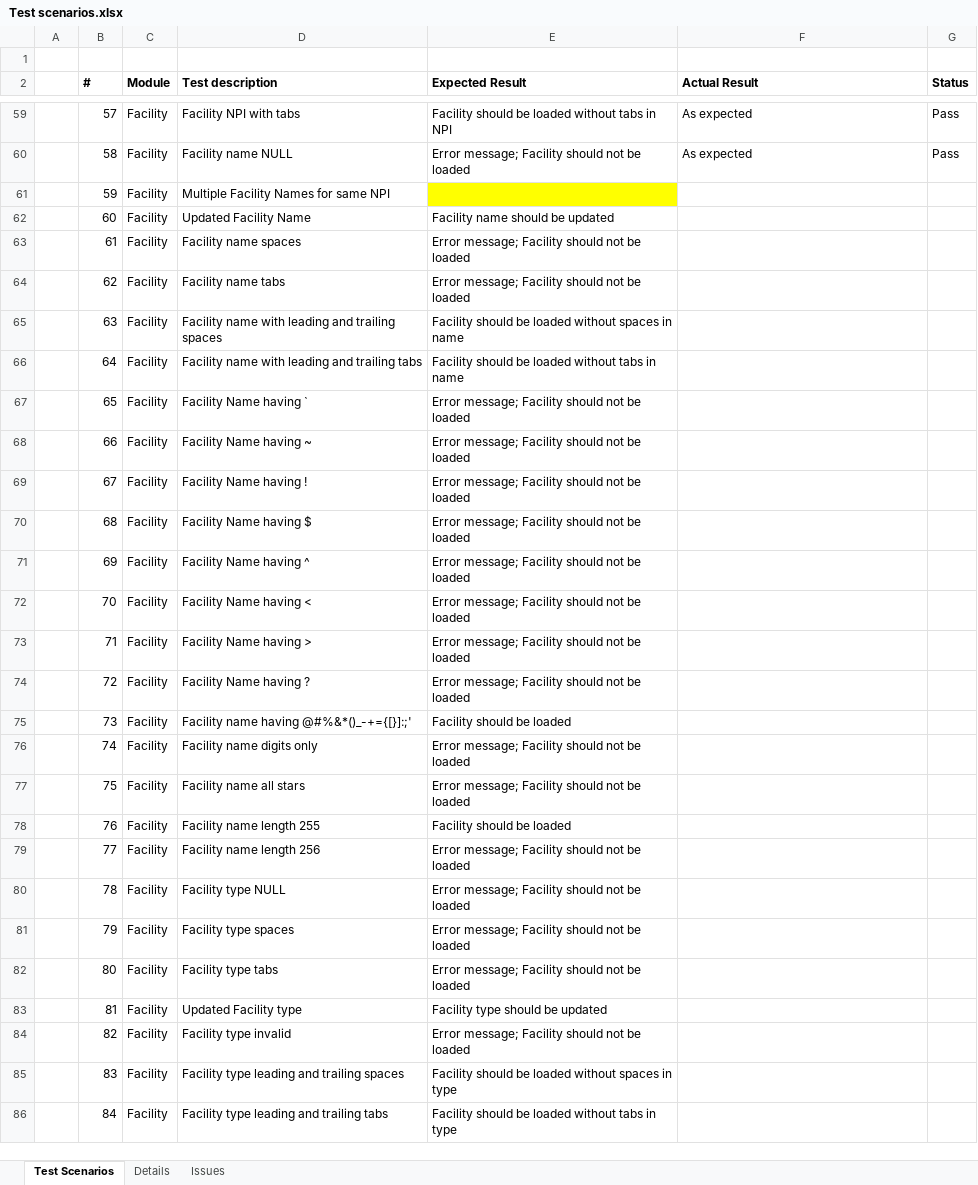
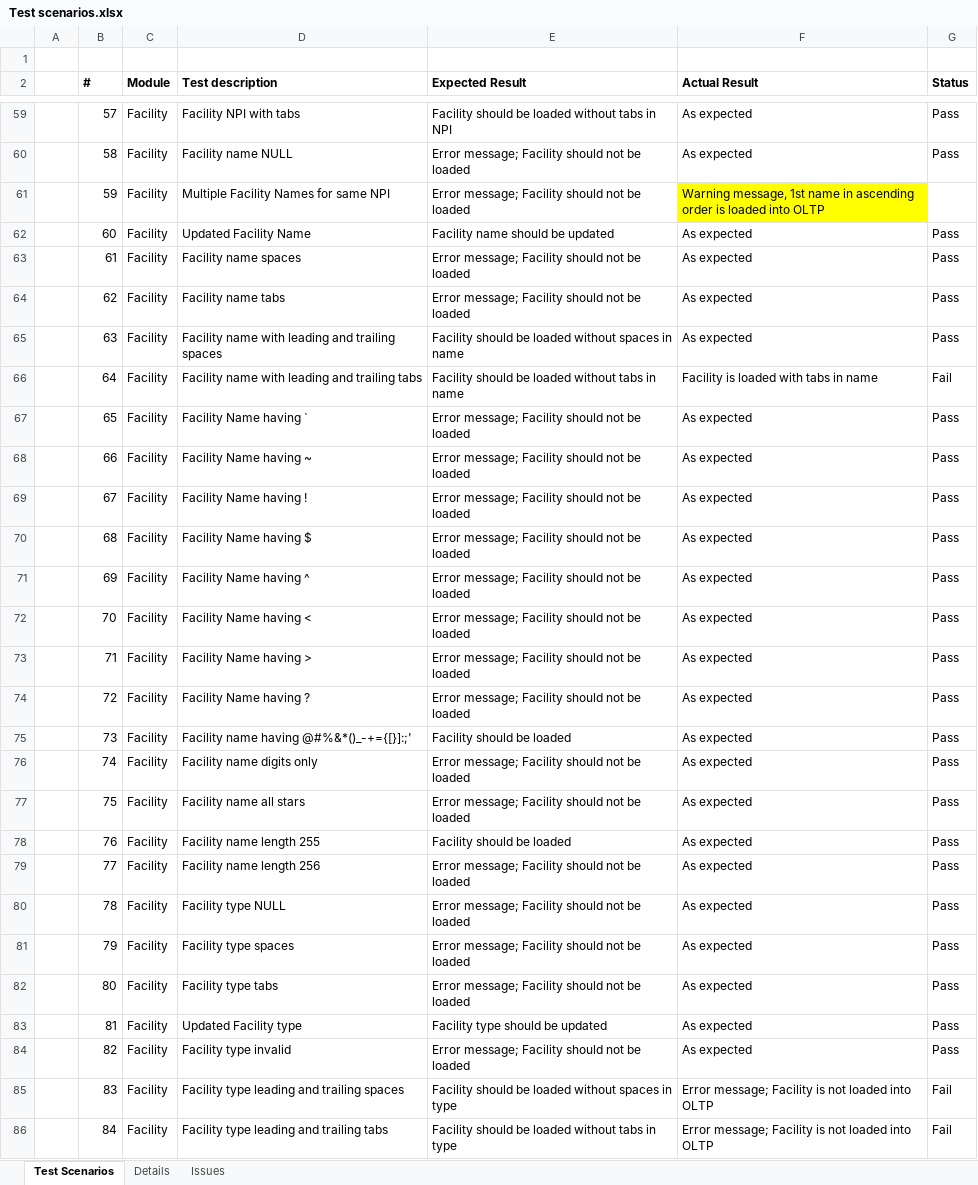
Before and after one commit to dseyfullin/Bulk_Upload_Automation, an Excel workbook: Test scenarios.xlsx, sheet Test Scenarios, drawn as a sheet; only a part is shown, gaps mark what is left out; values as stored, in another font and other column widths than the file's, no borders; the diff covers the shown part only; the diff names each change by its address in the sheet, - before the commit and + after, or states it on an @@ line.

Commit message:
Update Test scenarios.xlsx

```diff
--- a/Test scenarios.xlsx (sheet Test Scenarios)
+++ b/Test scenarios.xlsx (sheet Test Scenarios)
-E61 (Expected Result): (empty)
+E61 (Expected Result): Error message; Facility should not be loaded
-E61 fill: #FFFF00
+E61 fill: none
-F61 (Actual Result): (empty)
+F61 (Actual Result): Warning message, 1st name in ascending order is loaded into OLTP
-F61 fill: none
+F61 fill: #FFFF00
-F62:F65 (Actual Result): (empty)
+F62:F65 (Actual Result): As expected
-G62:G65 (Status): (empty)
+G62:G65 (Status): Pass
-F66 (Actual Result): (empty)
+F66 (Actual Result): Facility is loaded with tabs in name
-G66 (Status): (empty)
+G66 (Status): Fail
-F67:F84 (Actual Result): (empty)
+F67:F84 (Actual Result): As expected
-G67:G84 (Status): (empty)
+G67:G84 (Status): Pass
-F85:F86 (Actual Result): (empty)
+F85:F86 (Actual Result): Error message; Facility is not loaded into OLTP
-G85:G86 (Status): (empty)
+G85:G86 (Status): Fail
```
Also changed, not shown: 25 edited cells and cell formats elsewhere in this sheet, sheet Issues.
